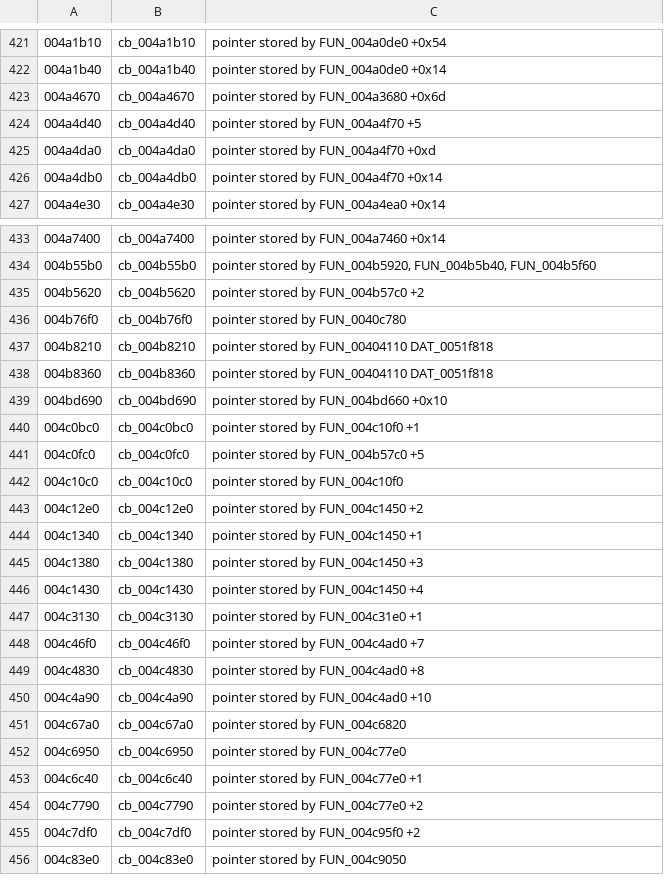
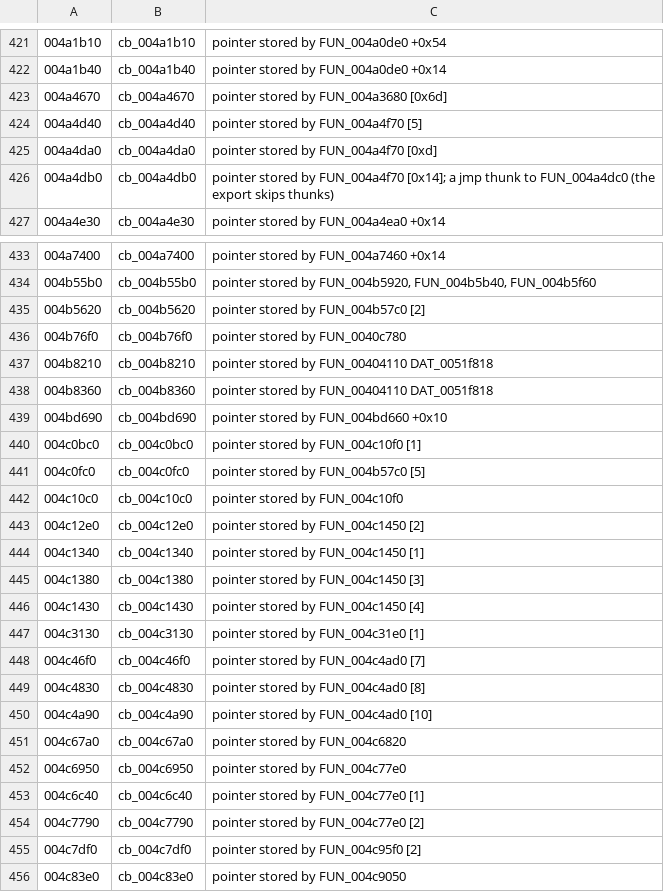
Before and after one commit to blankiekun/conscripter-convert, a TSV file: research/xuse/names.tsv, drawn as a sheet; only a part is shown, gaps mark what is left out; the diff covers the shown part only.

Commit message:
xuse names: 53 missed callbacks; array-index offsets as [N]
The cb_ pass only collected '= &LAB_' stores; pointers cast to code or passed as arguments (eh_vector iterators, qsort, thread start, task callbacks, two near the opcode handlers) and those inside the new callbacks were left out. Repeated until no new address turned up. 45 storer offsets were the decompiler's array index written as a byte offset (+5 for param_1[5]); now [5]. new-game.md: the recipe catches every &LAB_ and repeats.

```diff
--- a/research/xuse/names.tsv
+++ b/research/xuse/names.tsv
@@ -422,6 +422,6 @@
 004a1b40	cb_004a1b40	pointer stored by FUN_004a0de0 +0x14
-004a4670	cb_004a4670	pointer stored by FUN_004a3680 +0x6d
-004a4d40	cb_004a4d40	pointer stored by FUN_004a4f70 +5
-004a4da0	cb_004a4da0	pointer stored by FUN_004a4f70 +0xd
-004a4db0	cb_004a4db0	pointer stored by FUN_004a4f70 +0x14
+004a4670	cb_004a4670	pointer stored by FUN_004a3680 [0x6d]
+004a4d40	cb_004a4d40	pointer stored by FUN_004a4f70 [5]
+004a4da0	cb_004a4da0	pointer stored by FUN_004a4f70 [0xd]
+004a4db0	cb_004a4db0	pointer stored by FUN_004a4f70 [0x14]; a jmp thunk to FUN_004a4dc0 (the export skips thunks)
 004a4e30	cb_004a4e30	pointer stored by FUN_004a4ea0 +0x14
@@ -434,3 +434,3 @@
 004b55b0	cb_004b55b0	pointer stored by FUN_004b5920, FUN_004b5b40, FUN_004b5f60
-004b5620	cb_004b5620	pointer stored by FUN_004b57c0 +2
+004b5620	cb_004b5620	pointer stored by FUN_004b57c0 [2]
 004b76f0	cb_004b76f0	pointer stored by FUN_0040c780
@@ -439,18 +439,18 @@
 004bd690	cb_004bd690	pointer stored by FUN_004bd660 +0x10
-004c0bc0	cb_004c0bc0	pointer stored by FUN_004c10f0 +1
-004c0fc0	cb_004c0fc0	pointer stored by FUN_004b57c0 +5
+004c0bc0	cb_004c0bc0	pointer stored by FUN_004c10f0 [1]
+004c0fc0	cb_004c0fc0	pointer stored by FUN_004b57c0 [5]
 004c10c0	cb_004c10c0	pointer stored by FUN_004c10f0
-004c12e0	cb_004c12e0	pointer stored by FUN_004c1450 +2
-004c1340	cb_004c1340	pointer stored by FUN_004c1450 +1
-004c1380	cb_004c1380	pointer stored by FUN_004c1450 +3
-004c1430	cb_004c1430	pointer stored by FUN_004c1450 +4
-004c3130	cb_004c3130	pointer stored by FUN_004c31e0 +1
-004c46f0	cb_004c46f0	pointer stored by FUN_004c4ad0 +7
-004c4830	cb_004c4830	pointer stored by FUN_004c4ad0 +8
-004c4a90	cb_004c4a90	pointer stored by FUN_004c4ad0 +10
+004c12e0	cb_004c12e0	pointer stored by FUN_004c1450 [2]
+004c1340	cb_004c1340	pointer stored by FUN_004c1450 [1]
+004c1380	cb_004c1380	pointer stored by FUN_004c1450 [3]
+004c1430	cb_004c1430	pointer stored by FUN_004c1450 [4]
+004c3130	cb_004c3130	pointer stored by FUN_004c31e0 [1]
+004c46f0	cb_004c46f0	pointer stored by FUN_004c4ad0 [7]
+004c4830	cb_004c4830	pointer stored by FUN_004c4ad0 [8]
+004c4a90	cb_004c4a90	pointer stored by FUN_004c4ad0 [10]
 004c67a0	cb_004c67a0	pointer stored by FUN_004c6820
 004c6950	cb_004c6950	pointer stored by FUN_004c77e0
-004c6c40	cb_004c6c40	pointer stored by FUN_004c77e0 +1
-004c7790	cb_004c7790	pointer stored by FUN_004c77e0 +2
-004c7df0	cb_004c7df0	pointer stored by FUN_004c95f0 +2
+004c6c40	cb_004c6c40	pointer stored by FUN_004c77e0 [1]
+004c7790	cb_004c7790	pointer stored by FUN_004c77e0 [2]
+004c7df0	cb_004c7df0	pointer stored by FUN_004c95f0 [2]
 004c83e0	cb_004c83e0	pointer stored by FUN_004c9050
```
Also changed, not shown: 55 added rows and 21 edited cells elsewhere in this file, 1 other file.
